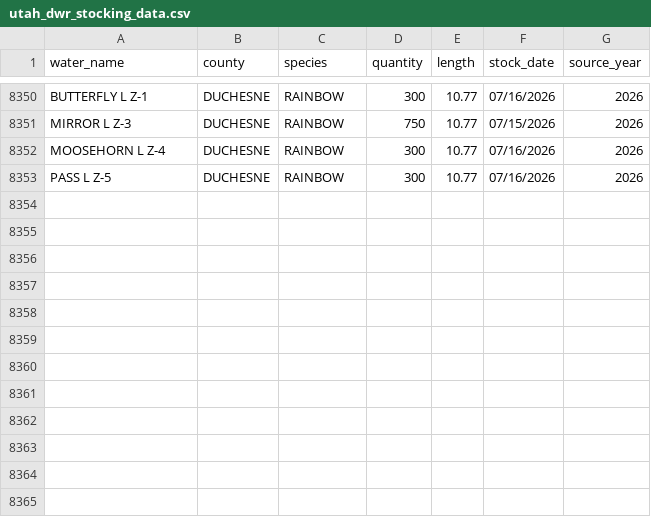
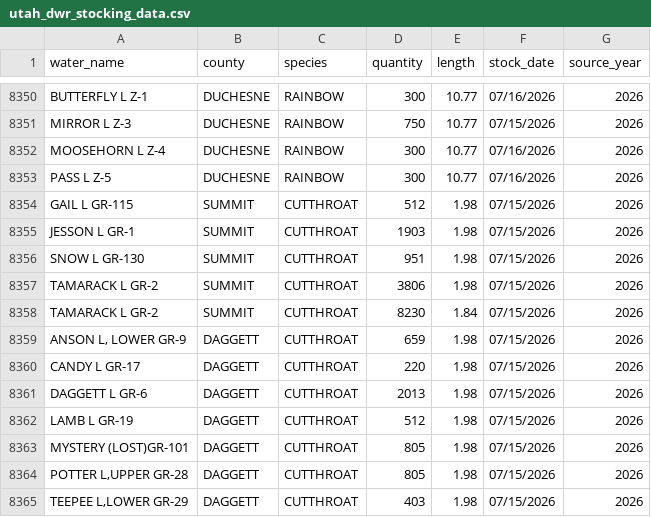
Before and after one commit to jedwood/uintas100, a CSV file: data/utah_dwr_stocking_data.csv, drawn as a sheet; only a part is shown, gaps mark what is left out; the diff names each change by its address in the sheet, - before the commit and + after, or states it on an @@ line.

Commit message:
Auto-update: 12 new DWR stocking records

```diff
--- a/data/utah_dwr_stocking_data.csv
+++ b/data/utah_dwr_stocking_data.csv
+row 8354: GAIL L GR-115 | SUMMIT | CUTTHROAT | 512 | 1.98 | 07/15/2026 | 2026
+row 8355: JESSON L GR-1 | SUMMIT | CUTTHROAT | 1903 | 1.98 | 07/15/2026 | 2026
+row 8356: SNOW L GR-130 | SUMMIT | CUTTHROAT | 951 | 1.98 | 07/15/2026 | 2026
+row 8357: TAMARACK L GR-2 | SUMMIT | CUTTHROAT | 3806 | 1.98 | 07/15/2026 | 2026
+row 8358: TAMARACK L GR-2 | SUMMIT | CUTTHROAT | 8230 | 1.84 | 07/15/2026 | 2026
+row 8359: ANSON L, LOWER GR-9 | DAGGETT | CUTTHROAT | 659 | 1.98 | 07/15/2026 | 2026
+row 8360: CANDY L GR-17 | DAGGETT | CUTTHROAT | 220 | 1.98 | 07/15/2026 | 2026
+row 8361: DAGGETT L GR-6 | DAGGETT | CUTTHROAT | 2013 | 1.98 | 07/15/2026 | 2026
+row 8362: LAMB L GR-19 | DAGGETT | CUTTHROAT | 512 | 1.98 | 07/15/2026 | 2026
+row 8363: MYSTERY (LOST)GR-101 | DAGGETT | CUTTHROAT | 805 | 1.98 | 07/15/2026 | 2026
+row 8364: POTTER L,UPPER GR-28 | DAGGETT | CUTTHROAT | 805 | 1.98 | 07/15/2026 | 2026
+row 8365: TEEPEE L,LOWER GR-29 | DAGGETT | CUTTHROAT | 403 | 1.98 | 07/15/2026 | 2026
```
Also changed, not shown: data/seeds/lakes.csv, data/seeds/stocking_records.csv, 3 other files.
